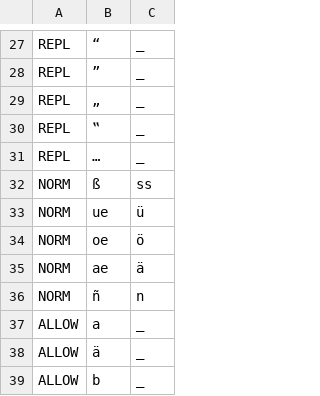
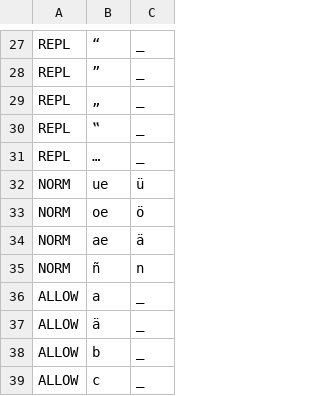
Before and after one commit to ftyers/commonvoice-utils, a TSV file: cvutils/data/de/validate.tsv, drawn as a sheet; only a part is shown, gaps mark what is left out; the shorter side is filled out with more unchanged rows.

Commit message:
Update validate.tsv

```diff
--- a/cvutils/data/de/validate.tsv
+++ b/cvutils/data/de/validate.tsv
@@ -31,3 +31,2 @@ REPL	‟	_
 REPL	…	_
-NORM	ß	ss
 NORM	ue	ü
```
